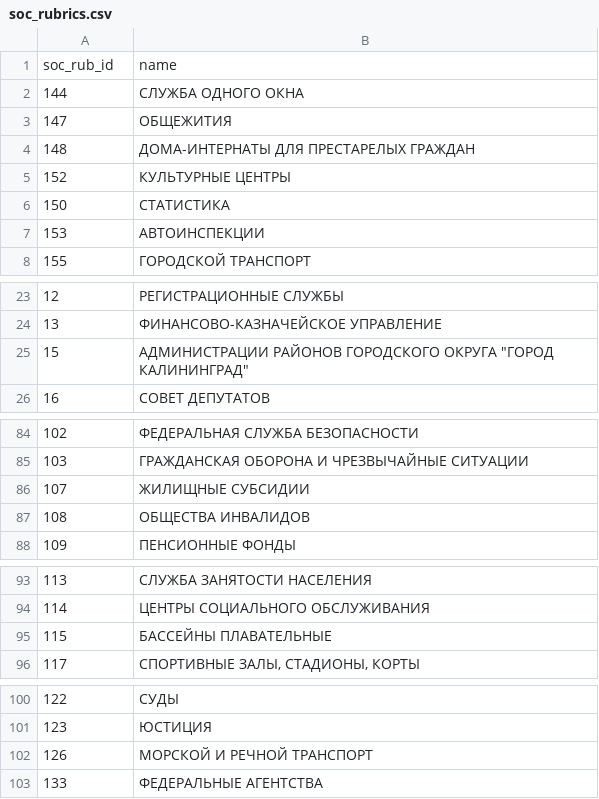
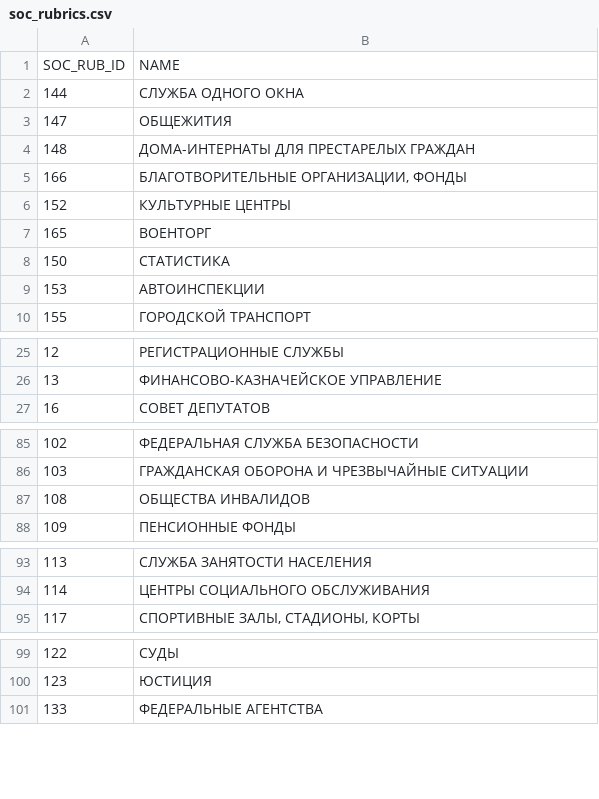
Before and after one commit to paranoicsan/gtsapp, a CSV file: db/data/soc_rubrics.csv, drawn as a sheet; only a part is shown, gaps mark what is left out; removed rows and columns are numbered as before the commit, all else as after; the diff covers the shown part only; the diff names each change by its address in the sheet, - before the commit and + after, or states it on an @@ line.

```diff
--- a/db/data/soc_rubrics.csv
+++ b/db/data/soc_rubrics.csv
-row 1: soc_rub_id | name
+row 1: SOC_RUB_ID | NAME
+row 5: 166 | БЛАГОТВОРИТЕЛЬНЫЕ ОРГАНИЗАЦИИ, ФОНДЫ
+row 7: 165 | ВОЕНТОРГ
-row 25: 15 | АДМИНИСТРАЦИИ РАЙОНОВ ГОРОДСКОГО ОКРУГА "ГОРОД КАЛИНИНГРАД"
-row 86: 107 | ЖИЛИЩНЫЕ СУБСИДИИ
-row 95: 115 | БАССЕЙНЫ ПЛАВАТЕЛЬНЫЕ
-row 102: 126 | МОРСКОЙ И РЕЧНОЙ ТРАНСПОРТ
```
Also changed, not shown: 1 edited cell elsewhere in this file, db/data/city.csv, db/data/form_type.csv, 14 other files.
